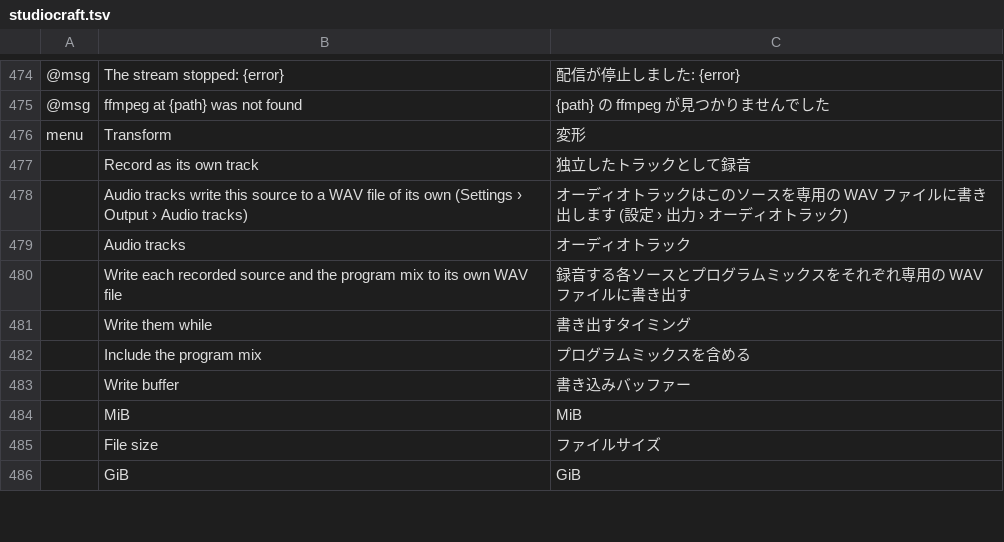
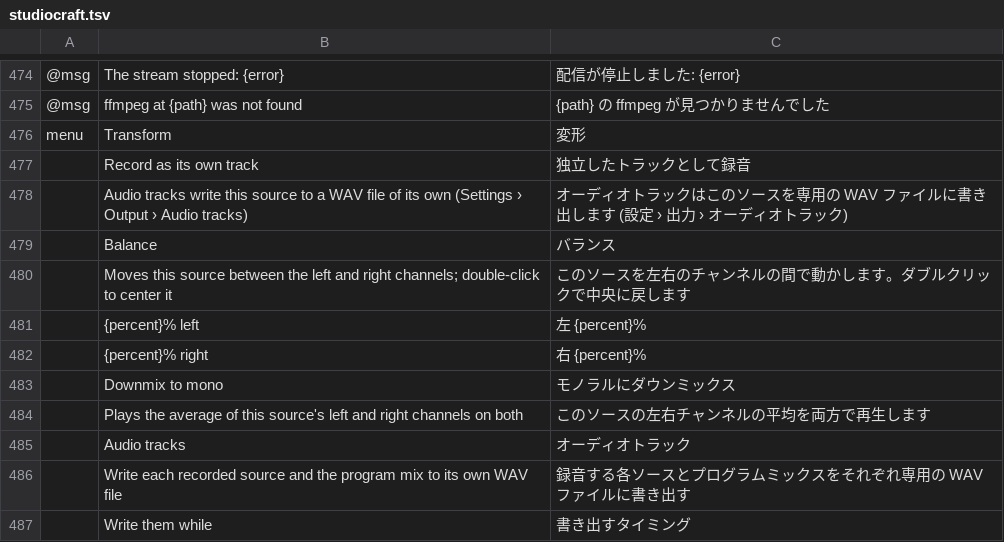
Before and after one commit to blamejs/StudioCraft, a TSV file: crates/ui-egui/i18n/locales/ja/studiocraft.tsv, drawn as a sheet; only a part is shown, gaps mark what is left out; the shorter side is filled out with more unchanged rows.

```diff
--- a/crates/ui-egui/i18n/locales/ja/studiocraft.tsv
+++ b/crates/ui-egui/i18n/locales/ja/studiocraft.tsv
@@ -478,2 +478,8 @@ menu	Transform	変形
 	Audio tracks write this source to a WAV file of its own (Settings › Output › Audio tracks)	オーディオトラックはこのソースを専用の WAV ファイルに書き出します (設定 › 出力 › オーディオトラック)
+	Balance	バランス
+	Moves this source between the left and right channels; double-click to center it	このソースを左右のチャンネルの間で動かします。ダブルクリックで中央に戻します
+	{percent}% left	左 {percent}%
+	{percent}% right	右 {percent}%
+	Downmix to mono	モノラルにダウンミックス
+	Plays the average of this source's left and right channels on both	このソースの左右チャンネルの平均を両方で再生します
 	Audio tracks	オーディオトラック
```
Also changed, not shown: crates/ui-egui/i18n/locales/ar/studiocraft.tsv, crates/ui-egui/i18n/locales/he/studiocraft.tsv, 29 other files.
